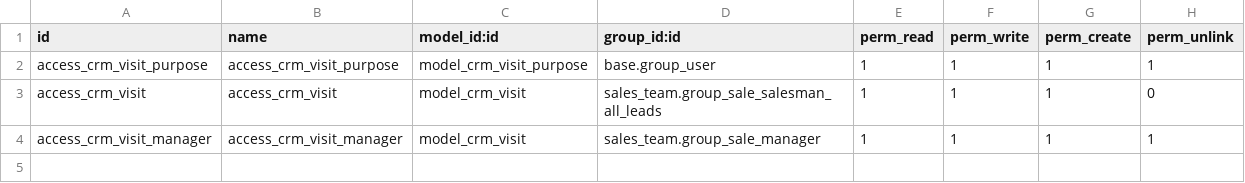
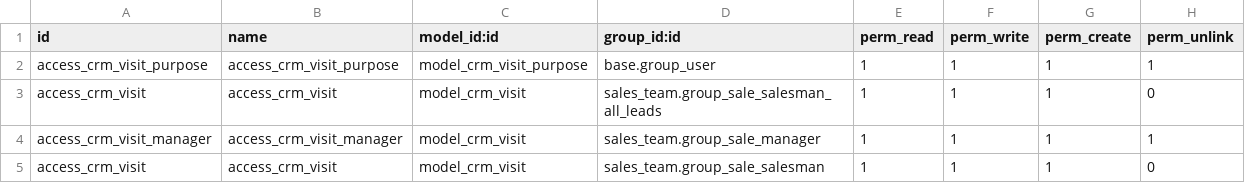
Before and after one commit to masbha-tex/taps, a CSV file: taps_crm/security/ir.model.access.csv, drawn as a sheet; the diff names each change by its address in the sheet, - before the commit and + after, or states it on an @@ line.

Commit message:
access

```diff
--- a/taps_crm/security/ir.model.access.csv
+++ b/taps_crm/security/ir.model.access.csv
+row 5: access_crm_visit | access_crm_visit | model_crm_visit | sales_team.group_sale_salesman | 1 | 1 | 1 | 0
```
